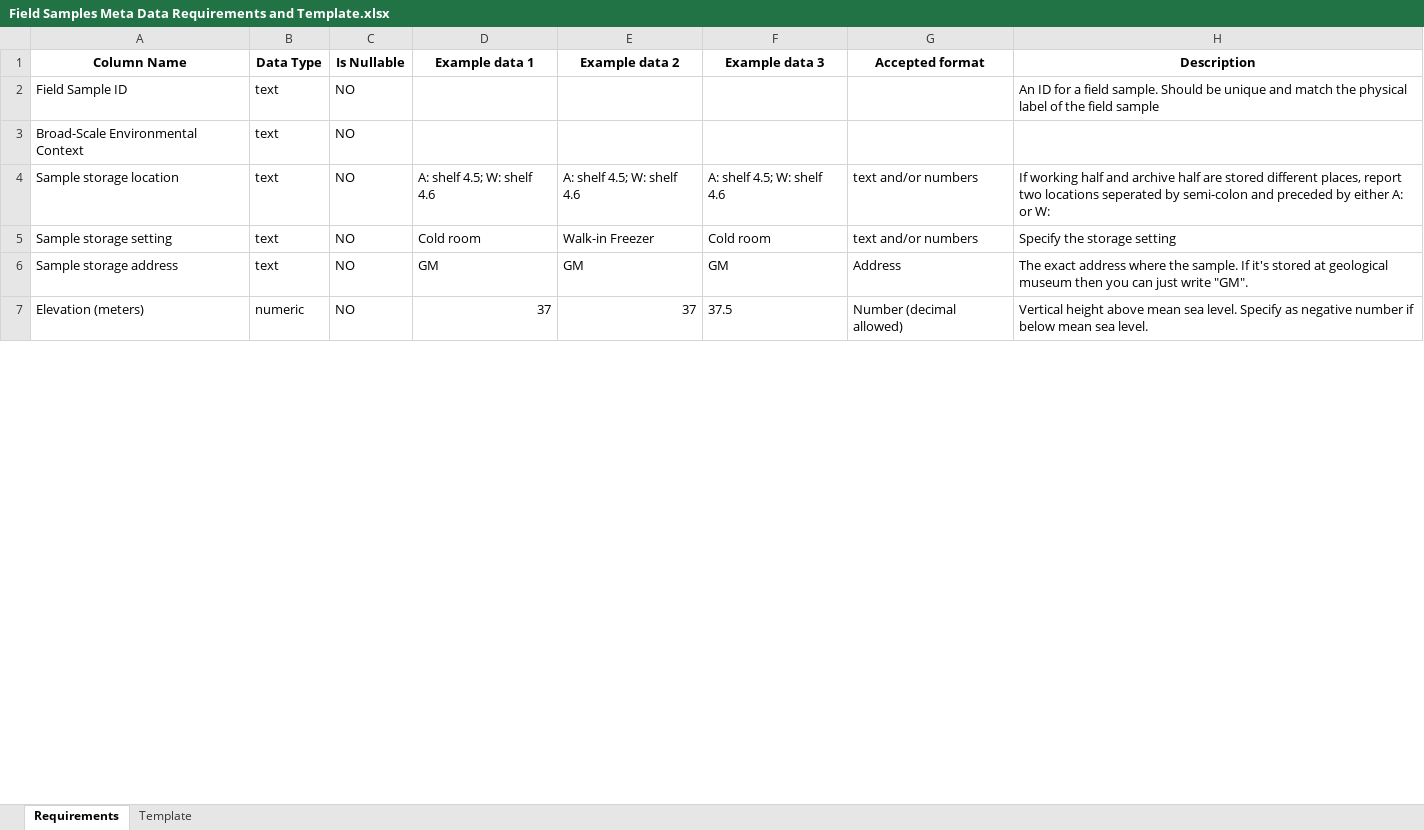
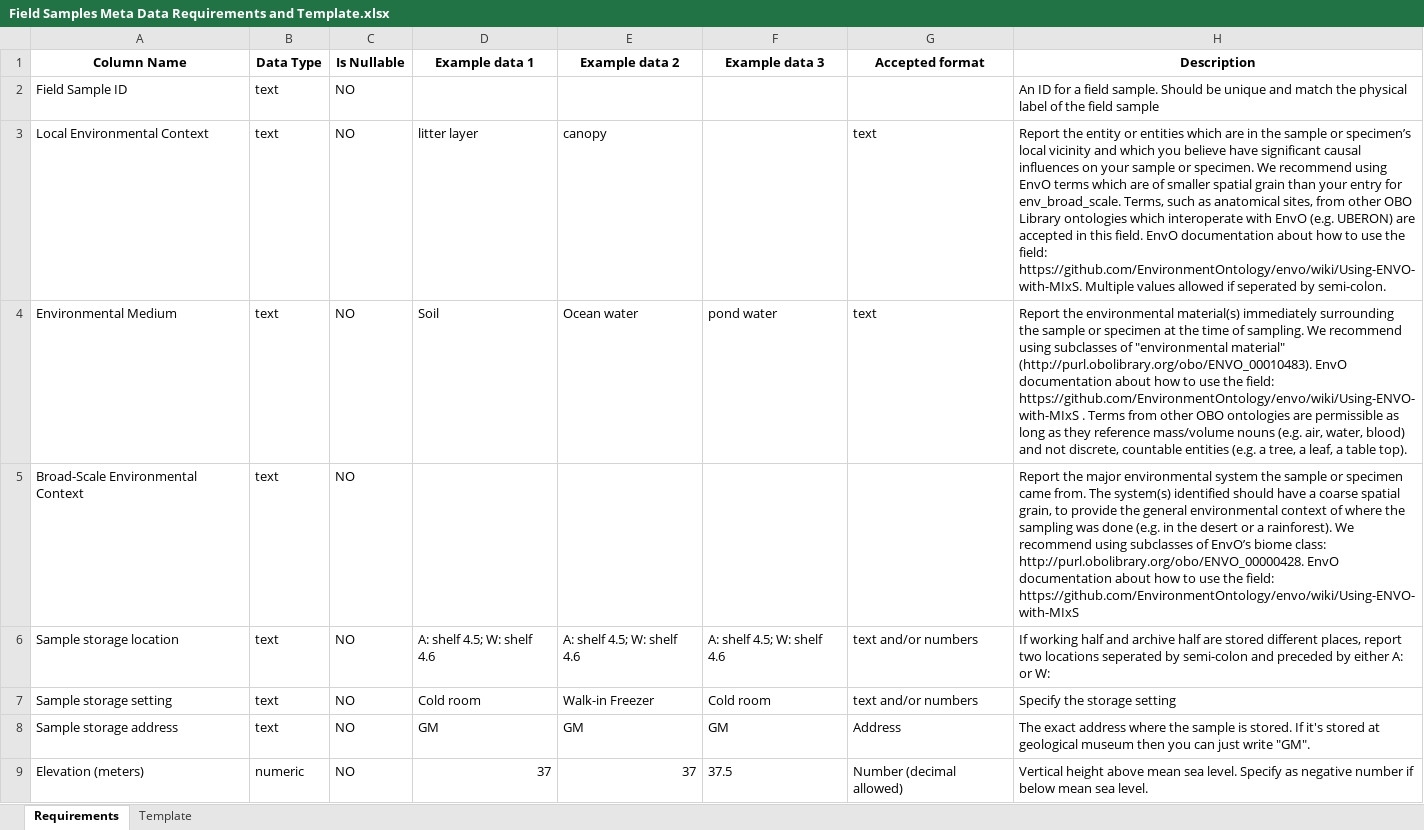
Before and after one commit to magnujo/gg-metadatabase-ui, an Excel workbook: static/auto_sheets/Field Samples Meta Data Requirements and Template.xlsx, sheet Requirements, drawn as a sheet; only a part is shown; values as stored, in another font and other column widths than the file's, no borders; addresses are those after the commit; the diff covers the shown part only; the diff names each change by its address in the sheet, - before the commit and + after, or states it on an @@ line.

Commit message:
updated excel sheet generator, error fixed

```diff
--- a/static/auto_sheets/Field Samples Meta Data Requirements and Template.xlsx (sheet Requirements)
+++ b/static/auto_sheets/Field Samples Meta Data Requirements and Template.xlsx (sheet Requirements)
+row 3: Local Environmental Context | text | NO | litter layer | canopy |  | text | Report the entity or entities which are in the sample or specimen’s local vicinity and which you believe have significant causal influences on your sample or specimen. We recommend using EnvO terms which are of smaller spatial grain than your entry for env_broad_scale. Terms, such as anatomical sites, from other OBO Library ontologies which interoperate with EnvO (e.g. UBERON) are accepted in this field. EnvO documentation about how to use the field: https://github.com/EnvironmentOntology/envo/wiki/Using-ENVO-with-MIxS. Multiple values allowed if seperated by semi-colon.
+row 4: Environmental Medium | text | NO | Soil | Ocean water | pond water | text | Report the environmental material(s) immediately surrounding the sample or specimen at the time of sampling. We recommend using subclasses of "environmental material" (http://purl.obolibrary.org/obo/ENVO_00010483). EnvO documentation about how to use the field: https://github.com/EnvironmentOntology/envo/wiki/Using-ENVO-with-MIxS . Terms from other OBO ontologies are permissible as long as they reference mass/volume nouns (e.g. air, water, blood) and not discrete, countable entities (e.g. a tree, a leaf, a table top).
-H5 (Description): (empty)
+H5 (Description): Report the major environmental system the sample or specimen came from. The system(s) identified should have a coarse spatial grain, to provide the general environmental context of where the sampling was done (e.g. in the desert or a rainforest). We recommend using subclasses of EnvO’s biome class: http://purl.obolibrary.org/obo/ENVO_00000428. EnvO documentation about how to use the field: https://github.com/EnvironmentOntology/envo/wiki/Using-ENVO-with-MIxS
-H8 (Description): …where the sample. If it's…
+H8 (Description): …where the sample is stored. If it's…
```
Also changed, not shown: 9 added rows, 13 removed rows, 8 moved rows and 18 edited cells elsewhere in this sheet, sheet Template, 7 other files.
